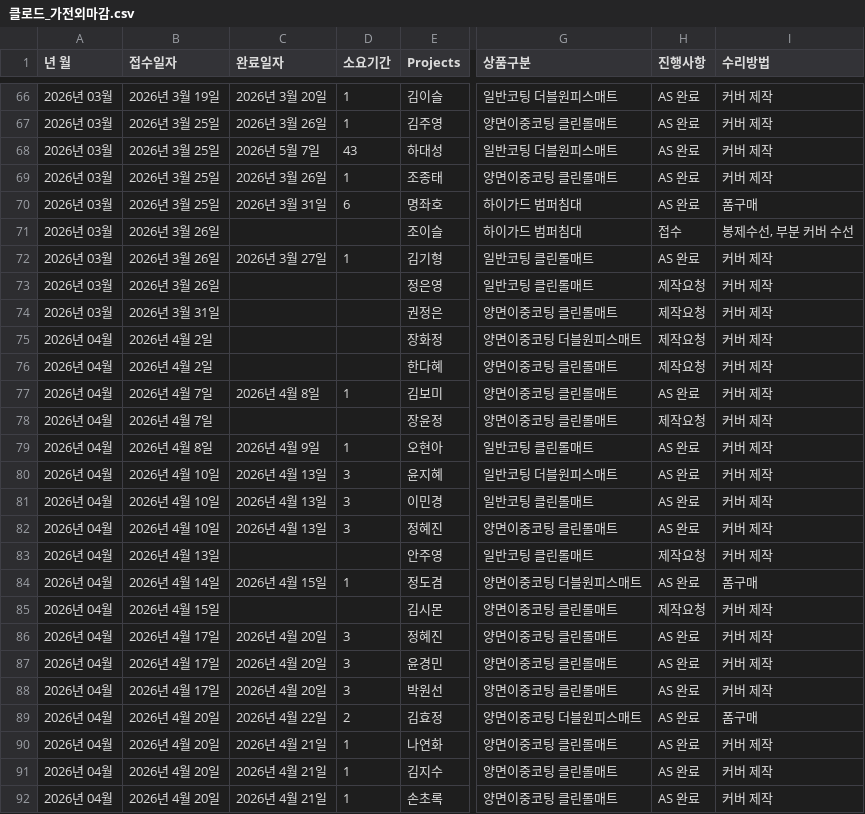
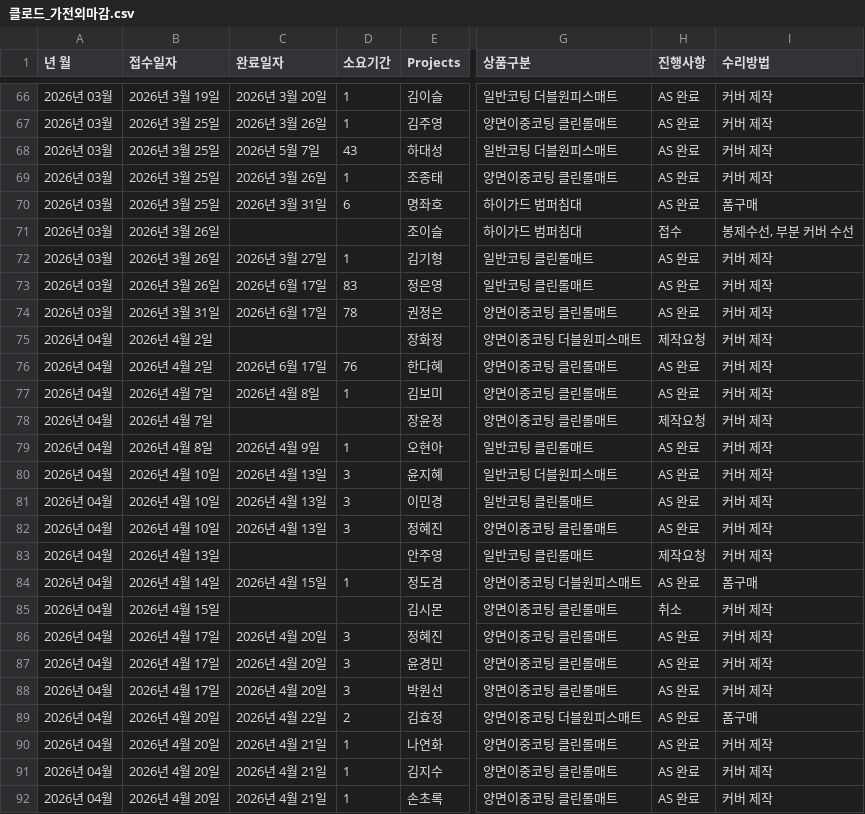
Before and after one commit to ggumbi-cs/dashboard, a CSV file: data/클로드_가전외마감.csv, drawn as a sheet; only a part is shown, gaps mark what is left out; the diff covers the shown part only; the diff names each change by its address in the sheet, - before the commit and + after, or states it on an @@ line.

```diff
--- a/data/클로드_가전외마감.csv
+++ b/data/클로드_가전외마감.csv
-C73:C74 (완료일자): (empty)
+C73:C74 (완료일자): 2026년 6월 17일
-D73 (소요기간): (empty)
+D73 (소요기간): 83
-H73:H74 (진행사항): 제작요청
+H73:H74 (진행사항): AS 완료
-D74 (소요기간): (empty)
+D74 (소요기간): 78
-C76 (완료일자): (empty)
+C76 (완료일자): 2026년 6월 17일
-D76 (소요기간): (empty)
+D76 (소요기간): 76
-H76 (진행사항): 제작요청
+H76 (진행사항): AS 완료
-H85 (진행사항): 제작요청
+H85 (진행사항): 취소
```
Also changed, not shown: 11 added rows and 48 edited cells elsewhere in this file, data/클로드_개선품질.csv, data/클로드_반품율.csv, 3 other files.
